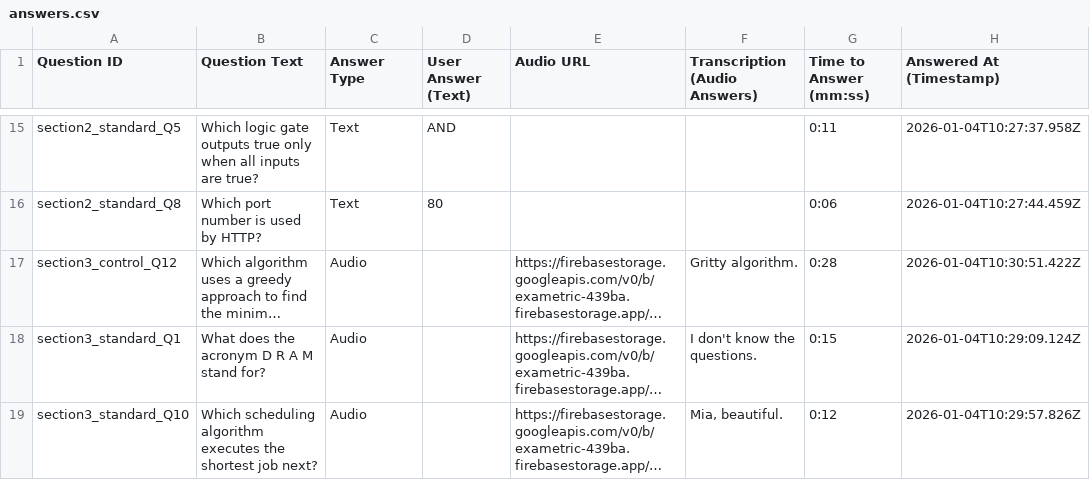
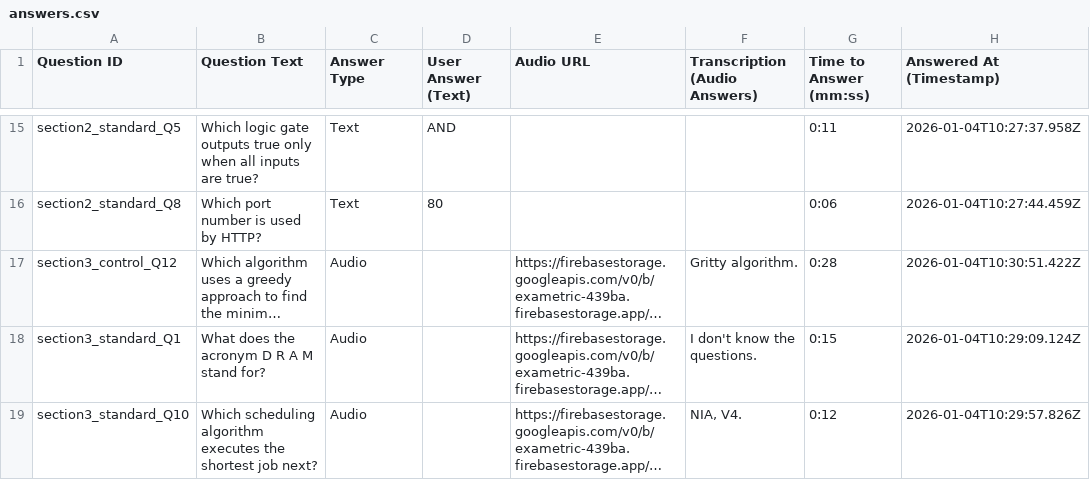
Before and after one commit to Adrian256256/answers-analysis-script, a CSV file: user_csvs/3SZBa8bz71cc3n0GqPIe0Cp5EC13/answers.csv, drawn as a sheet; only a part is shown, gaps mark what is left out; long unchanged cells end in …; the diff covers the shown part only; the diff names each change by its address in the sheet, - before the commit and + after, or states it on an @@ line.

```diff
--- a/user_csvs/3SZBa8bz71cc3n0GqPIe0Cp5EC13/answers.csv
+++ b/user_csvs/3SZBa8bz71cc3n0GqPIe0Cp5EC13/answers.csv
-F19 (Transcription (Audio Answers)): Mia, beautiful.
+F19 (Transcription (Audio Answers)): NIA, V4.
```
Also changed, not shown: 2 edited cells elsewhere in this file, statistics_all_users.csv, user_csvs/1KznrIROVcQisRpGQw0kRF79lEW2/answers.csv, 13 other files.
